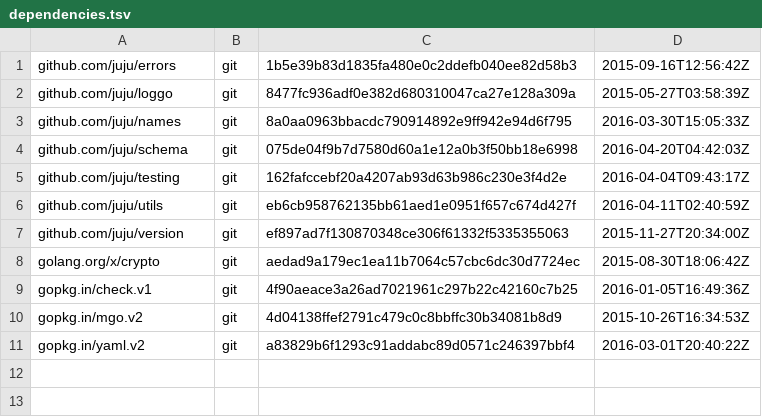
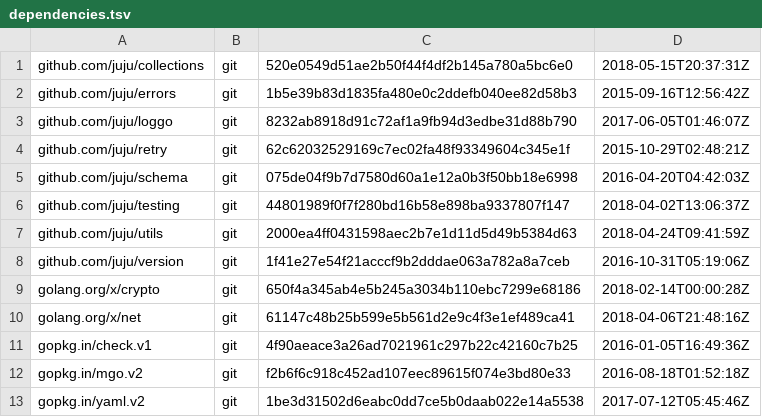
Before and after one commit to juju/gomaasapi, a TSV file: dependencies.tsv, drawn as a sheet.

```diff
--- a/dependencies.tsv
+++ b/dependencies.tsv
@@ -1,11 +1,13 @@
+github.com/juju/collections	git	520e0549d51ae2b50f44f4df2b145a780a5bc6e0	2018-05-15T20:37:31Z
 github.com/juju/errors	git	1b5e39b83d1835fa480e0c2ddefb040ee82d58b3	2015-09-16T12:56:42Z
-github.com/juju/loggo	git	8477fc936adf0e382d680310047ca27e128a309a	2015-05-27T03:58:39Z
-github.com/juju/names	git	8a0aa0963bbacdc790914892e9ff942e94d6f795	2016-03-30T15:05:33Z
+github.com/juju/loggo	git	8232ab8918d91c72af1a9fb94d3edbe31d88b790	2017-06-05T01:46:07Z
+github.com/juju/retry	git	62c62032529169c7ec02fa48f93349604c345e1f	2015-10-29T02:48:21Z
 github.com/juju/schema	git	075de04f9b7d7580d60a1e12a0b3f50bb18e6998	2016-04-20T04:42:03Z
-github.com/juju/testing	git	162fafccebf20a4207ab93d63b986c230e3f4d2e	2016-04-04T09:43:17Z
-github.com/juju/utils	git	eb6cb958762135bb61aed1e0951f657c674d427f	2016-04-11T02:40:59Z
-github.com/juju/version	git	ef897ad7f130870348ce306f61332f5335355063	2015-11-27T20:34:00Z
-golang.org/x/crypto	git	aedad9a179ec1ea11b7064c57cbc6dc30d7724ec	2015-08-30T18:06:42Z
+github.com/juju/testing	git	44801989f0f7f280bd16b58e898ba9337807f147	2018-04-02T13:06:37Z
+github.com/juju/utils	git	2000ea4ff0431598aec2b7e1d11d5d49b5384d63	2018-04-24T09:41:59Z
+github.com/juju/version	git	1f41e27e54f21acccf9b2dddae063a782a8a7ceb	2016-10-31T05:19:06Z
+golang.org/x/crypto	git	650f4a345ab4e5b245a3034b110ebc7299e68186	2018-02-14T00:00:28Z
+golang.org/x/net	git	61147c48b25b599e5b561d2e9c4f3e1ef489ca41	2018-04-06T21:48:16Z
 gopkg.in/check.v1	git	4f90aeace3a26ad7021961c297b22c42160c7b25	2016-01-05T16:49:36Z
-gopkg.in/mgo.v2	git	4d04138ffef2791c479c0c8bbffc30b34081b8d9	2015-10-26T16:34:53Z
-gopkg.in/yaml.v2	git	a83829b6f1293c91addabc89d0571c246397bbf4	2016-03-01T20:40:22Z
+gopkg.in/mgo.v2	git	f2b6f6c918c452ad107eec89615f074e3bd80e33	2016-08-18T01:52:18Z
+gopkg.in/yaml.v2	git	1be3d31502d6eabc0dd7ce5b0daab022e14a5538	2017-07-12T05:45:46Z
```
Also changed, not shown: 5 other files.
